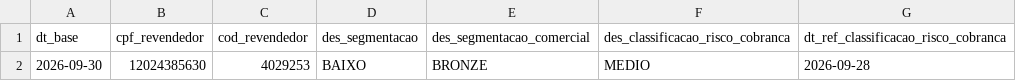
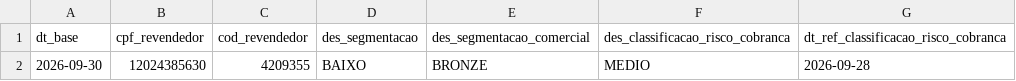
Before and after one commit to juarezgili-web/teste, a CSV file: ARQUIVO_SEGMENTACAO.csv, drawn as a sheet.

Commit message:
Update ARQUIVO_SEGMENTACAO.csv

```diff
--- a/ARQUIVO_SEGMENTACAO.csv
+++ b/ARQUIVO_SEGMENTACAO.csv
@@ -1,2 +1,2 @@
 "dt_base";"cpf_revendedor";"cod_revendedor";"des_segmentacao";"des_segmentacao_comercial";"des_classificacao_risco_cobranca";"dt_ref_classificacao_risco_cobranca"
-2026-09-30;12024385630;4029253;"BAIXO";"BRONZE";"MEDIO";2026-09-28
+2026-09-30;12024385630;4209355;"BAIXO";"BRONZE";"MEDIO";2026-09-28
```
